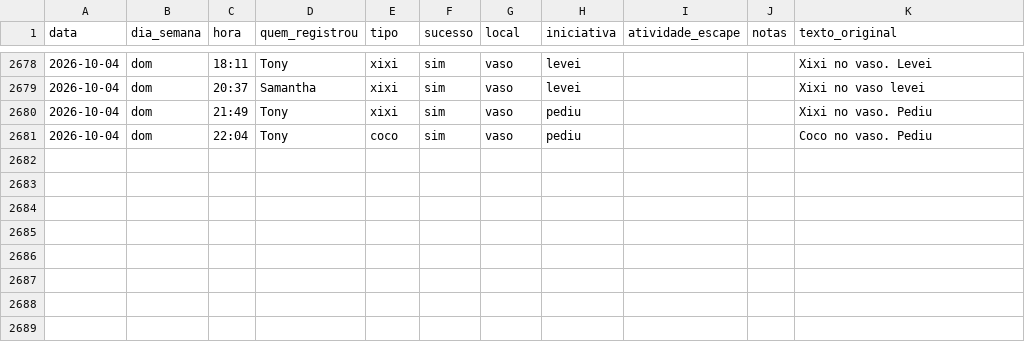
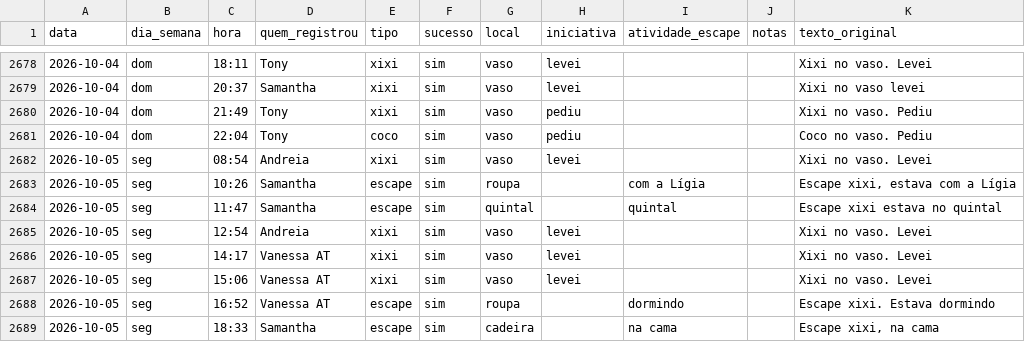
Before and after one commit to tonylampada/xixicoco, a CSV file: xixicoco.csv, drawn as a sheet; only a part is shown, gaps mark what is left out.

Commit message:
Update xixicoco dashboard 2026-10-06

```diff
--- a/xixicoco.csv
+++ b/xixicoco.csv
@@ -2681 +2681,9 @@ data,dia_semana,hora,quem_registrou,tipo,sucesso,local,iniciativa,atividade_esca
 2026-10-04,dom,22:04,Tony,coco,sim,vaso,pediu,,,Coco no vaso. Pediu
+2026-10-05,seg,08:54,Andreia,xixi,sim,vaso,levei,,,Xixi no vaso. Levei
+2026-10-05,seg,10:26,Samantha,escape,sim,roupa,,com a Lígia,,"Escape xixi, estava com a Lígia"
+2026-10-05,seg,11:47,Samantha,escape,sim,quintal,,quintal,,Escape xixi estava no quintal
+2026-10-05,seg,12:54,Andreia,xixi,sim,vaso,levei,,,Xixi no vaso. Levei
+2026-10-05,seg,14:17,Vanessa AT,xixi,sim,vaso,levei,,,Xixi no vaso. Levei
+2026-10-05,seg,15:06,Vanessa AT,xixi,sim,vaso,levei,,,Xixi no vaso. Levei
+2026-10-05,seg,16:52,Vanessa AT,escape,sim,roupa,,dormindo,,Escape xixi. Estava dormindo
+2026-10-05,seg,18:33,Samantha,escape,sim,cadeira,,na cama,,"Escape xixi, na cama"
```
